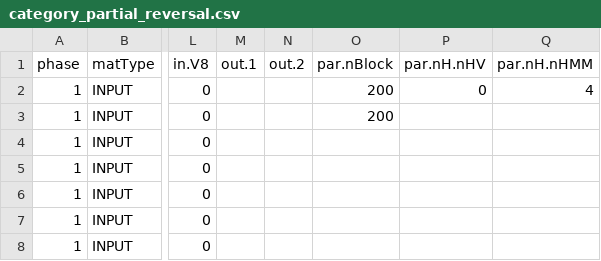
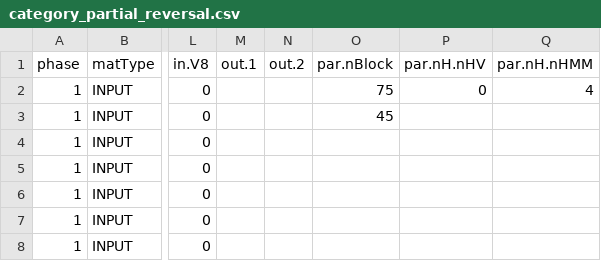
Before and after one commit to santiagocdo/ALANN, a CSV file: training_files/category_partial_reversal.csv, drawn as a sheet; only a part is shown, gaps mark what is left out; the diff names each change by its address in the sheet, - before the commit and + after, or states it on an @@ line.

```diff
--- a/training_files/category_partial_reversal.csv
+++ b/training_files/category_partial_reversal.csv
-O2 (par.nBlock): 200
+O2 (par.nBlock): 75
-O3 (par.nBlock): 200
+O3 (par.nBlock): 45
```
Also changed, not shown: training_files/category_total_reversal.csv, 4 other files.
